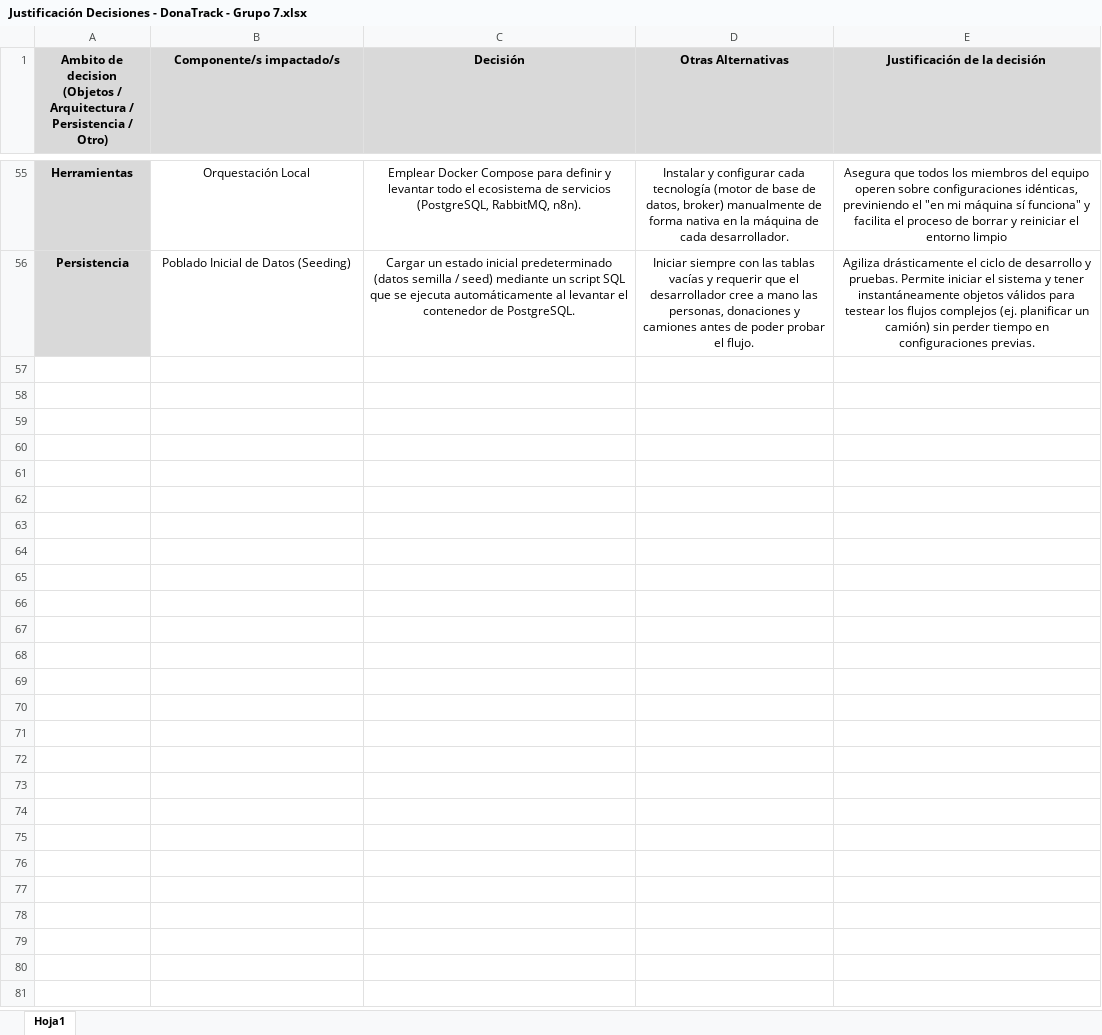
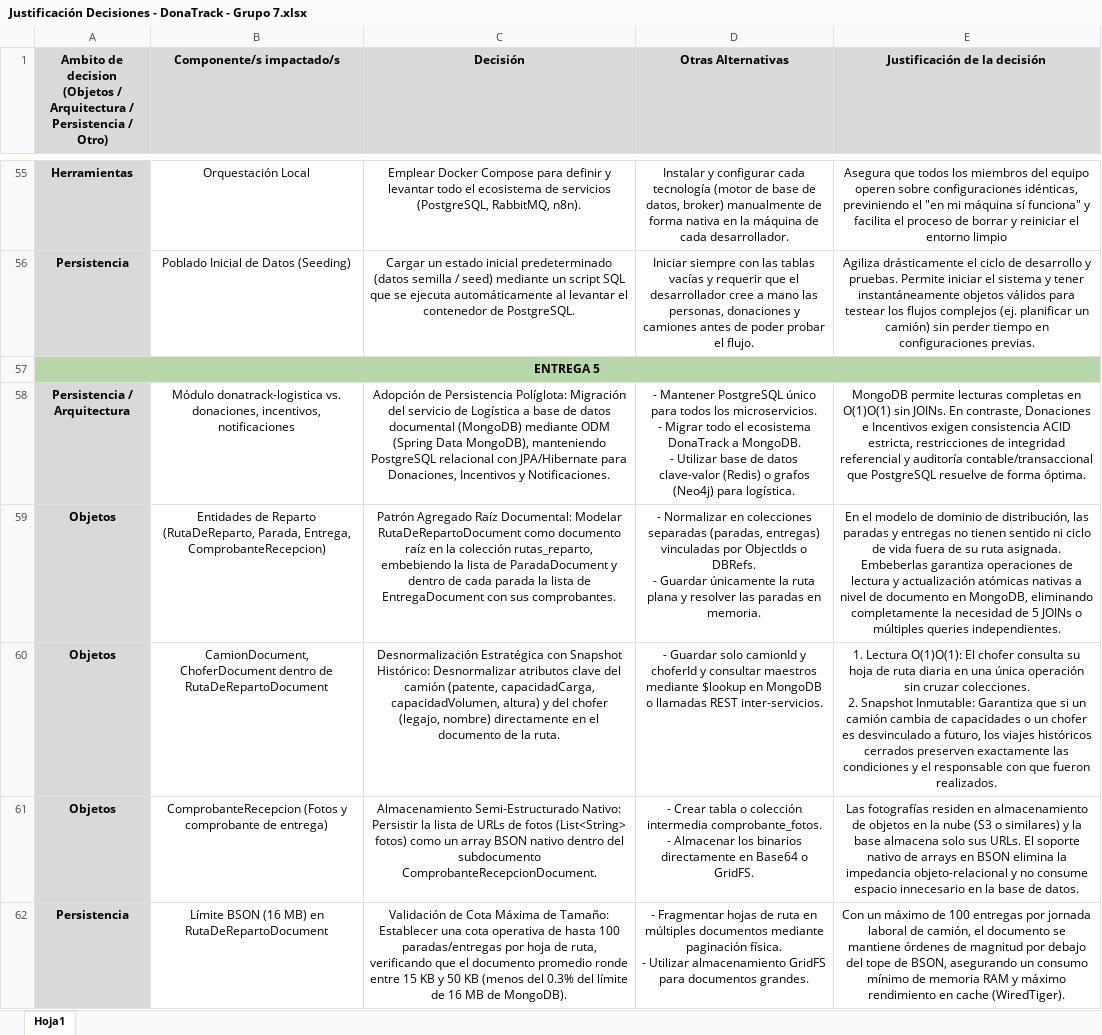
Before and after one commit to matefernandezcc/DonaTrack, an Excel workbook: docs/Justificación Decisiones - DonaTrack - Grupo 7.xlsx, sheet Hoja1, drawn as a sheet; only a part is shown, gaps mark what is left out; values as stored, in another font and other column widths than the file's, no borders; charts and pictures not drawn; ↵ is a line break in a cell; the diff covers the shown part only; the diff names each change by its address in the sheet, - before the commit and + after, or states it on an @@ line.

```diff
--- a/docs/Justificación Decisiones - DonaTrack - Grupo 7.xlsx (sheet Hoja1)
+++ b/docs/Justificación Decisiones - DonaTrack - Grupo 7.xlsx (sheet Hoja1)
+row 57: ENTREGA 5
+row 58: Persistencia / ↵ Arquitectura | Módulo donatrack-logistica vs. donaciones, incentivos, notificaciones | Adopción de Persistencia Políglota: Migración del servicio de Logística a base de datos documental (MongoDB) mediante ODM (Spring Data MongoDB), manteniendo PostgreSQL relacional con JPA/Hibernate para Donaciones, Incentivos y Notificaciones. | - Mantener PostgreSQL único para todos los microservicios. ↵ - Migrar todo el ecosistema DonaTrack a MongoDB. ↵ - Utilizar base de datos clave-valor (Redis) o grafos (Neo4j) para logística. | MongoDB permite lecturas completas en O(1)O(1) sin JOINs. En contraste, Donaciones e Incentivos exigen consistencia ACID estricta, restricciones de integridad referencial y auditoría contable/transaccional que PostgreSQL resuelve de forma óptima.
+row 59: Objetos | Entidades de Reparto (RutaDeReparto, Parada, Entrega, ComprobanteRecepcion) | Patrón Agregado Raíz Documental: Modelar RutaDeRepartoDocument como documento raíz en la colección rutas_reparto, embebiendo la lista de ParadaDocument y dentro de cada parada la lista de EntregaDocument con sus comprobantes. | - Normalizar en colecciones separadas (paradas, entregas) vinculadas por ObjectIds o DBRefs. ↵ - Guardar únicamente la ruta plana y resolver las paradas en memoria. | En el modelo de dominio de distribución, las paradas y entregas no tienen sentido ni ciclo de vida fuera de su ruta asignada. Embeberlas garantiza operaciones de lectura y actualización atómicas nativas a nivel de documento en MongoDB, eliminando completamente la necesidad de 5 JOINs o múltiples queries independientes.
+row 60: Objetos | CamionDocument, ChoferDocument dentro de RutaDeRepartoDocument | Desnormalización Estratégica con Snapshot Histórico: Desnormalizar atributos clave del camión (patente, capacidadCarga, capacidadVolumen, altura) y del chofer (legajo, nombre) directamente en el documento de la ruta. | - Guardar solo camionId y choferId y consultar maestros mediante $lookup en MongoDB o llamadas REST inter-servicios. | 1. Lectura O(1)O(1): El chofer consulta su hoja de ruta diaria en una única operación sin cruzar colecciones. ↵ 2. Snapshot Inmutable: Garantiza que si un camión cambia de capacidades o un chofer es desvinculado a futuro, los viajes históricos cerrados preserven exactamente las condiciones y el responsable con que fueron realizados.
+row 61: Objetos | ComprobanteRecepcion (Fotos y comprobante de entrega) | Almacenamiento Semi-Estructurado Nativo: Persistir la lista de URLs de fotos (List<String> fotos) como un array BSON nativo dentro del subdocumento ComprobanteRecepcionDocument. | - Crear tabla o colección intermedia comprobante_fotos. ↵ - Almacenar los binarios directamente en Base64 o GridFS. | Las fotografías residen en almacenamiento de objetos en la nube (S3 o similares) y la base almacena solo sus URLs. El soporte nativo de arrays en BSON elimina la impedancia objeto-relacional y no consume espacio innecesario en la base de datos.
+row 62: Persistencia | Límite BSON (16 MB) en RutaDeRepartoDocument | Validación de Cota Máxima de Tamaño: Establecer una cota operativa de hasta 100 paradas/entregas por hoja de ruta, verificando que el documento promedio ronde entre 15 KB y 50 KB (menos del 0.3% del límite de 16 MB de MongoDB). | - Fragmentar hojas de ruta en múltiples documentos mediante paginación física. ↵ - Utilizar almacenamiento GridFS para documentos grandes. | Con un máximo de 100 entregas por jornada laboral de camión, el documento se mantiene órdenes de magnitud por debajo del tope de BSON, asegurando un consumo mínimo de memoria RAM y máximo rendimiento en cache (WiredTiger).
```
Also changed, not shown: 5 added rows elsewhere in this sheet, 13 other files.
